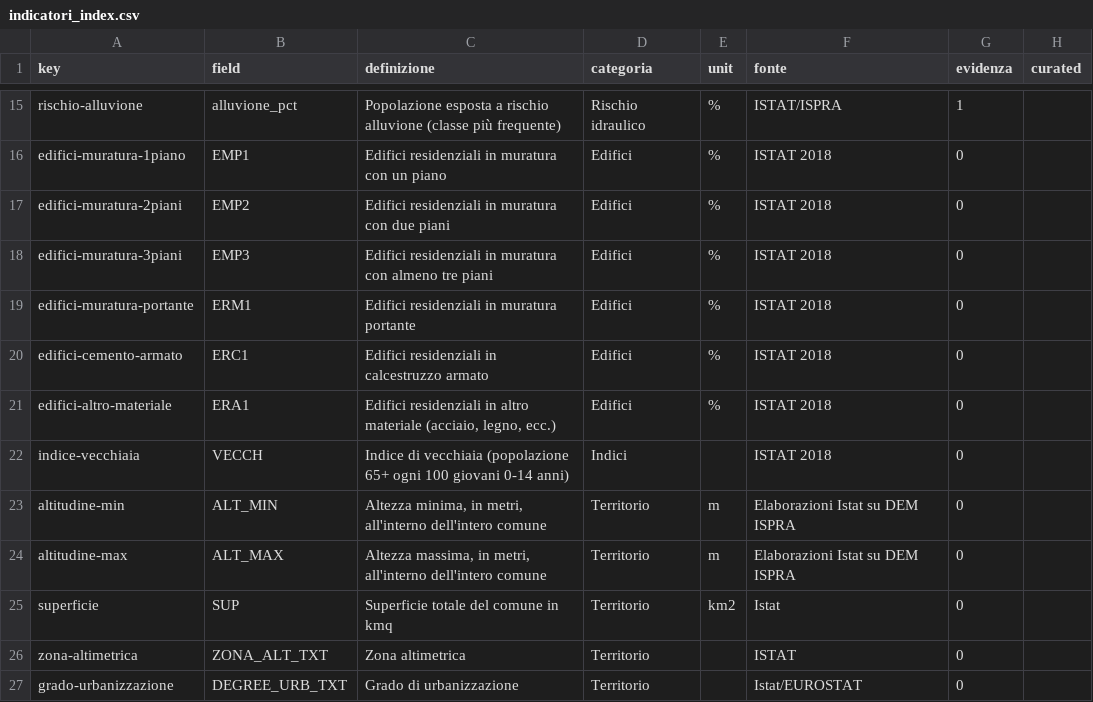
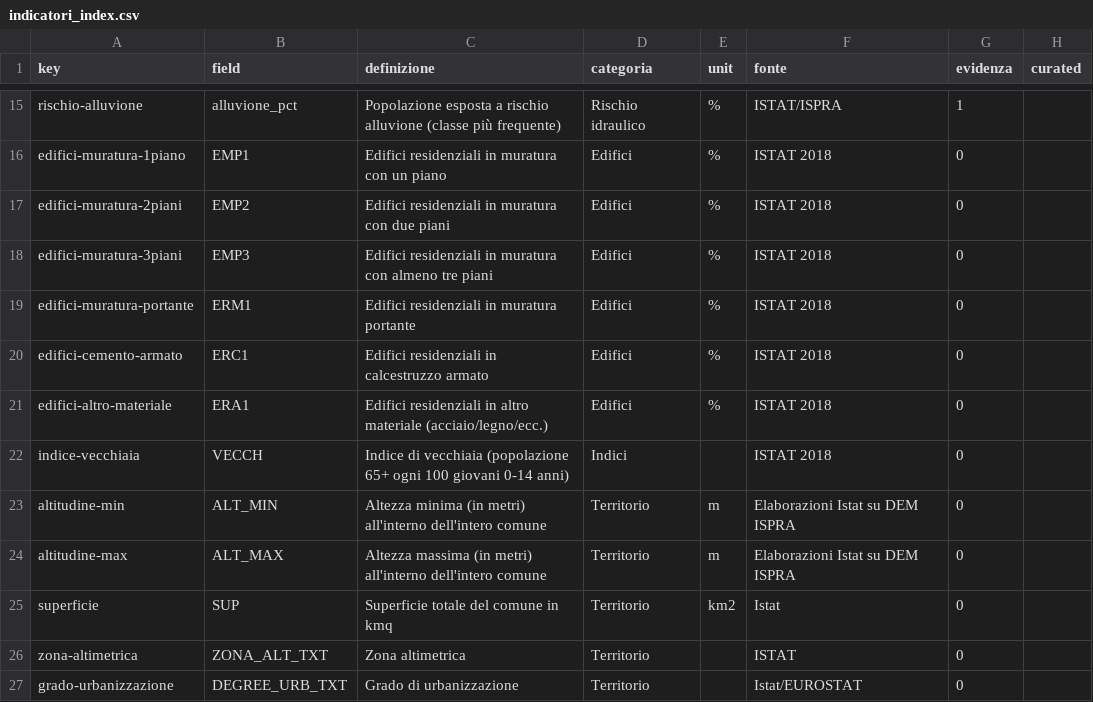
Before and after one commit to gjrichter/ixmaps-data, a CSV file: by-project/istat-rischi-comuni/indicatori_index.csv, drawn as a sheet; only a part is shown, gaps mark what is left out.

Commit message:
Fix CSV delimiter auto-detection failure (remove quoted-comma fields)
data.js's CSV loader auto-detects the delimiter by counting raw
commas per line without honoring quotes, so the three rows that
had a quoted field containing a comma ("acciaio, legno, ecc.",
"Altezza minima, in metri, ...") threw off its per-line comma
count enough that autodetect failed outright, breaking catalog
loading entirely. Reworded those three definizione values to avoid
embedded commas instead of fighting the parser.

```diff
--- a/by-project/istat-rischi-comuni/indicatori_index.csv
+++ b/by-project/istat-rischi-comuni/indicatori_index.csv
@@ -20,6 +20,6 @@ edifici-muratura-portante,ERM1,Edifici residenziali in muratura portante,Edifici
 edifici-cemento-armato,ERC1,Edifici residenziali in calcestruzzo armato,Edifici,%,ISTAT 2018,0,
-edifici-altro-materiale,ERA1,"Edifici residenziali in altro materiale (acciaio, legno, ecc.)",Edifici,%,ISTAT 2018,0,
+edifici-altro-materiale,ERA1,Edifici residenziali in altro materiale (acciaio/legno/ecc.),Edifici,%,ISTAT 2018,0,
 indice-vecchiaia,VECCH,Indice di vecchiaia (popolazione 65+ ogni 100 giovani 0-14 anni),Indici,,ISTAT 2018,0,
-altitudine-min,ALT_MIN,"Altezza minima, in metri, all'interno dell'intero comune",Territorio,m,Elaborazioni Istat su DEM ISPRA,0,
-altitudine-max,ALT_MAX,"Altezza massima, in metri, all'interno dell'intero comune",Territorio,m,Elaborazioni Istat su DEM ISPRA,0,
+altitudine-min,ALT_MIN,Altezza minima (in metri) all'interno dell'intero comune,Territorio,m,Elaborazioni Istat su DEM ISPRA,0,
+altitudine-max,ALT_MAX,Altezza massima (in metri) all'interno dell'intero comune,Territorio,m,Elaborazioni Istat su DEM ISPRA,0,
 superficie,SUP,Superficie totale del comune in kmq,Territorio,km2,Istat,0,
```
